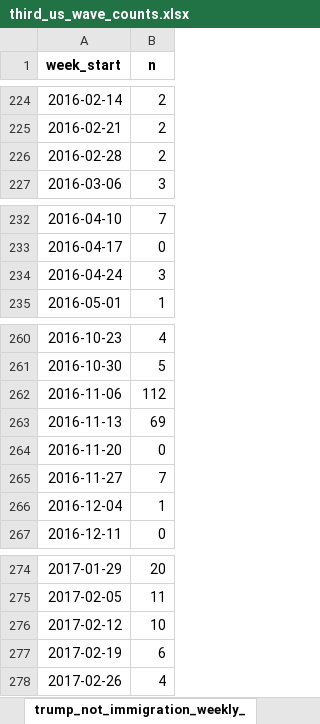
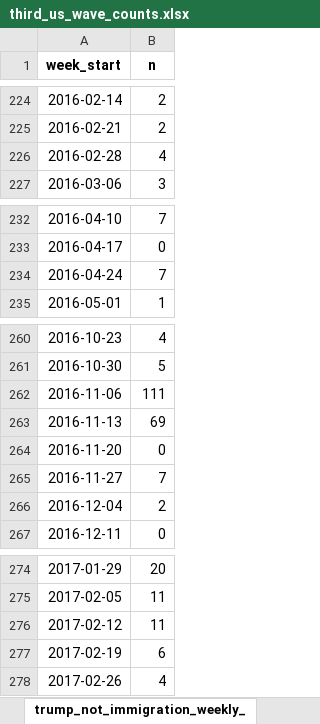
Before and after one commit to MPEDS/protests-analysis, an Excel workbook: docs/trends-paper/wave-counts/us-wave-counts/third_us_wave_counts.xlsx, sheet trump_not_immigration_weekly_, drawn as a sheet; only a part is shown, gaps mark what is left out; values as stored, in another font and other column widths than the file's, no borders; the diff names each change by its address in the sheet, - before the commit and + after, or states it on an @@ line.

```diff
--- a/docs/trends-paper/wave-counts/us-wave-counts/third_us_wave_counts.xlsx (sheet trump_not_immigration_weekly_)
+++ b/docs/trends-paper/wave-counts/us-wave-counts/third_us_wave_counts.xlsx (sheet trump_not_immigration_weekly_)
-B226 (n): 2
+B226 (n): 4
-B234 (n): 3
+B234 (n): 7
-B262 (n): 112
+B262 (n): 111
-B266 (n): 1
+B266 (n): 2
-B276 (n): 10
+B276 (n): 11
```
Also changed, not shown: sheet immigration_not_trump_weekly_, sheet third_us_wave_summary, sheet trump_and_immigration_weekly_, docs/trends-paper/canada_issues.xlsx, docs/trends-paper/us_issues.xlsx, 6 other files.
